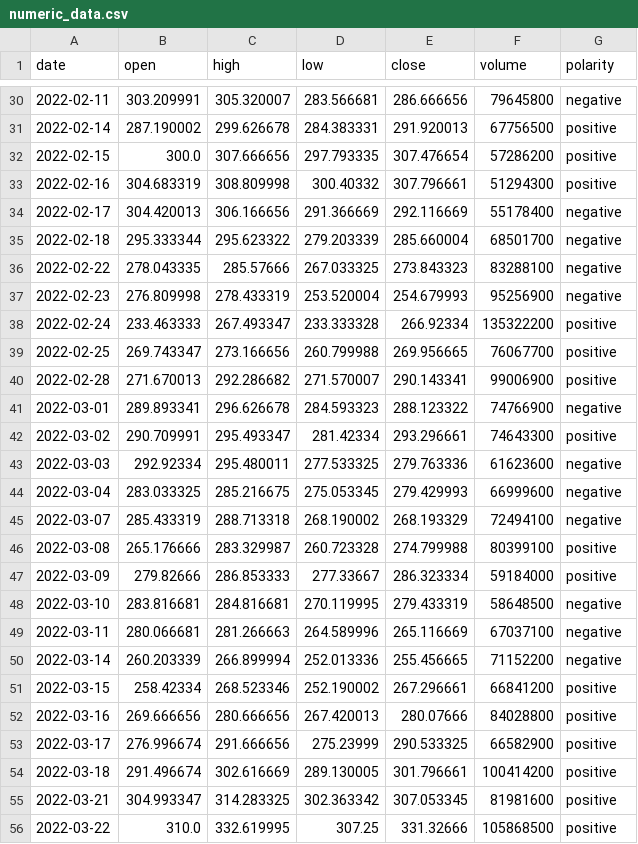
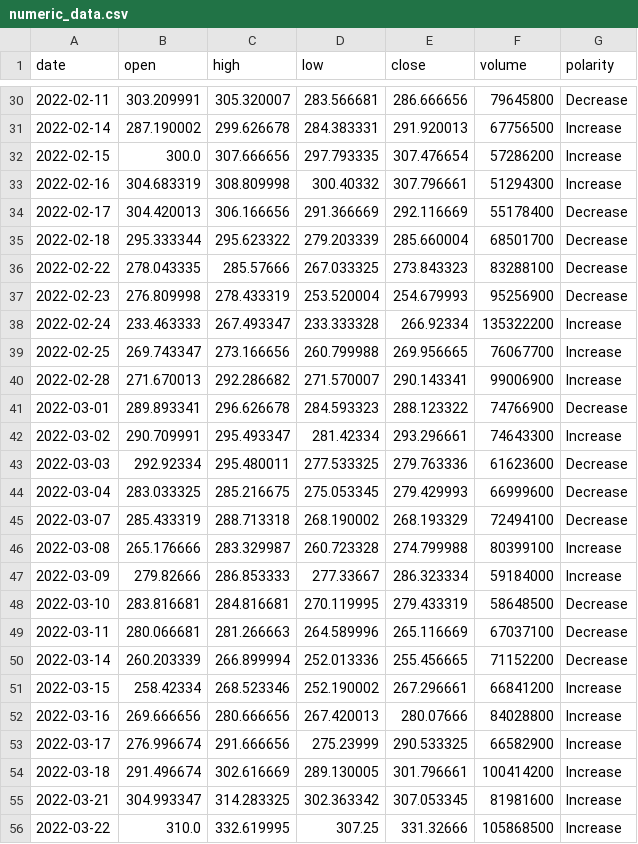
Before and after one commit to mukesh0005/Tesla_Stock_Prediction, a CSV file: datasets/numeric_data.csv, drawn as a sheet; only a part is shown, gaps mark what is left out; the diff covers the shown part only.

```diff
--- a/datasets/numeric_data.csv
+++ b/datasets/numeric_data.csv
@@ -30,27 +30,27 @@ date,open,high,low,close,volume,polarity
-2022-02-11,303.209991,305.320007,283.566681,286.666656,79645800,negative
-2022-02-14,287.190002,299.626678,284.383331,291.920013,67756500,positive
-2022-02-15,300.0,307.666656,297.793335,307.476654,57286200,positive
-2022-02-16,304.683319,308.809998,300.40332,307.796661,51294300,positive
-2022-02-17,304.420013,306.166656,291.366669,292.116669,55178400,negative
-2022-02-18,295.333344,295.623322,279.203339,285.660004,68501700,negative
-2022-02-22,278.043335,285.57666,267.033325,273.843323,83288100,negative
-2022-02-23,276.809998,278.433319,253.520004,254.679993,95256900,negative
-2022-02-24,233.463333,267.493347,233.333328,266.92334,135322200,positive
-2022-02-25,269.743347,273.166656,260.799988,269.956665,76067700,positive
-2022-02-28,271.670013,292.286682,271.570007,290.143341,99006900,positive
-2022-03-01,289.893341,296.626678,284.593323,288.123322,74766900,negative
-2022-03-02,290.709991,295.493347,281.42334,293.296661,74643300,positive
-2022-03-03,292.92334,295.480011,277.533325,279.763336,61623600,negative
-2022-03-04,283.033325,285.216675,275.053345,279.429993,66999600,negative
-2022-03-07,285.433319,288.713318,268.190002,268.193329,72494100,negative
-2022-03-08,265.176666,283.329987,260.723328,274.799988,80399100,positive
-2022-03-09,279.82666,286.853333,277.33667,286.323334,59184000,positive
-2022-03-10,283.816681,284.816681,270.119995,279.433319,58648500,negative
-2022-03-11,280.066681,281.266663,264.589996,265.116669,67037100,negative
-2022-03-14,260.203339,266.899994,252.013336,255.456665,71152200,negative
-2022-03-15,258.42334,268.523346,252.190002,267.296661,66841200,positive
-2022-03-16,269.666656,280.666656,267.420013,280.07666,84028800,positive
-2022-03-17,276.996674,291.666656,275.23999,290.533325,66582900,positive
-2022-03-18,291.496674,302.616669,289.130005,301.796661,100414200,positive
-2022-03-21,304.993347,314.283325,302.363342,307.053345,81981600,positive
-2022-03-22,310.0,332.619995,307.25,331.32666,105868500,positive
+2022-02-11,303.209991,305.320007,283.566681,286.666656,79645800,Decrease
+2022-02-14,287.190002,299.626678,284.383331,291.920013,67756500,Increase
+2022-02-15,300.0,307.666656,297.793335,307.476654,57286200,Increase
+2022-02-16,304.683319,308.809998,300.40332,307.796661,51294300,Increase
+2022-02-17,304.420013,306.166656,291.366669,292.116669,55178400,Decrease
+2022-02-18,295.333344,295.623322,279.203339,285.660004,68501700,Decrease
+2022-02-22,278.043335,285.57666,267.033325,273.843323,83288100,Decrease
+2022-02-23,276.809998,278.433319,253.520004,254.679993,95256900,Decrease
+2022-02-24,233.463333,267.493347,233.333328,266.92334,135322200,Increase
+2022-02-25,269.743347,273.166656,260.799988,269.956665,76067700,Increase
+2022-02-28,271.670013,292.286682,271.570007,290.143341,99006900,Increase
+2022-03-01,289.893341,296.626678,284.593323,288.123322,74766900,Decrease
+2022-03-02,290.709991,295.493347,281.42334,293.296661,74643300,Increase
+2022-03-03,292.92334,295.480011,277.533325,279.763336,61623600,Decrease
+2022-03-04,283.033325,285.216675,275.053345,279.429993,66999600,Decrease
+2022-03-07,285.433319,288.713318,268.190002,268.193329,72494100,Decrease
+2022-03-08,265.176666,283.329987,260.723328,274.799988,80399100,Increase
+2022-03-09,279.82666,286.853333,277.33667,286.323334,59184000,Increase
+2022-03-10,283.816681,284.816681,270.119995,279.433319,58648500,Decrease
+2022-03-11,280.066681,281.266663,264.589996,265.116669,67037100,Decrease
+2022-03-14,260.203339,266.899994,252.013336,255.456665,71152200,Decrease
+2022-03-15,258.42334,268.523346,252.190002,267.296661,66841200,Increase
+2022-03-16,269.666656,280.666656,267.420013,280.07666,84028800,Increase
+2022-03-17,276.996674,291.666656,275.23999,290.533325,66582900,Increase
+2022-03-18,291.496674,302.616669,289.130005,301.796661,100414200,Increase
+2022-03-21,304.993347,314.283325,302.363342,307.053345,81981600,Increase
+2022-03-22,310.0,332.619995,307.25,331.32666,105868500,Increase
```
Also changed, not shown: 55 edited cells elsewhere in this file, datasets/model_data.csv, 8 other files.
